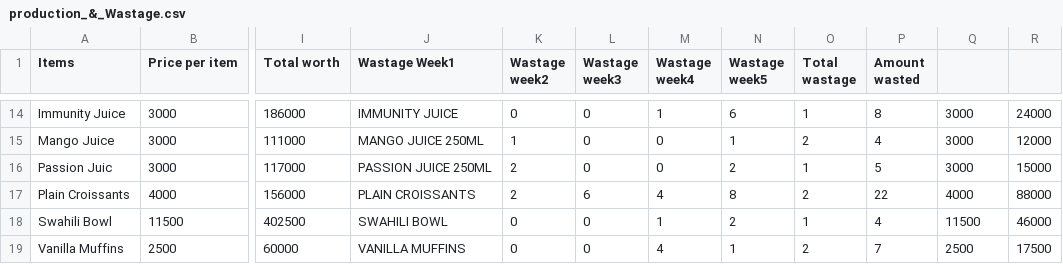
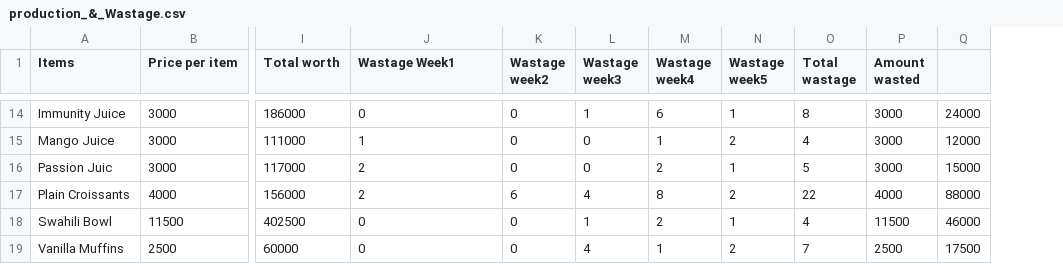
Before and after one commit to FatimaRashed2023/Coursework, a CSV file: production_&_Wastage.csv, drawn as a sheet; only a part is shown, gaps mark what is left out; removed rows and columns are numbered as before the commit, all else as after; the diff covers the shown part only; the diff names each change by its address in the sheet, - before the commit and + after, or states it on an @@ line.

Commit message:
Update production_&_Wastage.csv

```diff
--- a/production_&_Wastage.csv
+++ b/production_&_Wastage.csv
-column P (Amount wasted), rows 14-19: 8 | 4 | 5 | 22 | 4 | 7
-P1: (empty)
+P1: Amount wasted
-J14 (Wastage Week1): IMMUNITY JUICE
+J14 (Wastage Week1): 0
-L14 (Wastage week3): 0
+L14 (Wastage week3): 1
-M14 (Wastage week4): 1
+M14 (Wastage week4): 6
-N14 (Wastage week5): 6
+N14 (Wastage week5): 1
-O14 (Total wastage): 1
+O14 (Total wastage): 8
-J15 (Wastage Week1): MANGO JUICE 250ML
+J15 (Wastage Week1): 1
-K15 (Wastage week2): 1
+K15 (Wastage week2): 0
-M15 (Wastage week4): 0
+M15 (Wastage week4): 1
-N15 (Wastage week5): 1
+N15 (Wastage week5): 2
-O15 (Total wastage): 2
+O15 (Total wastage): 4
-J16 (Wastage Week1): PASSION JUICE 250ML
+J16 (Wastage Week1): 2
-K16 (Wastage week2): 2
+K16 (Wastage week2): 0
-M16 (Wastage week4): 0
+M16 (Wastage week4): 2
-N16 (Wastage week5): 2
+N16 (Wastage week5): 1
-O16 (Total wastage): 1
+O16 (Total wastage): 5
-J17 (Wastage Week1): PLAIN CROISSANTS
+J17 (Wastage Week1): 2
-K17 (Wastage week2): 2
+K17 (Wastage week2): 6
-L17 (Wastage week3): 6
+L17 (Wastage week3): 4
-M17 (Wastage week4): 4
+M17 (Wastage week4): 8
-N17 (Wastage week5): 8
+N17 (Wastage week5): 2
-O17 (Total wastage): 2
+O17 (Total wastage): 22
-J18 (Wastage Week1): SWAHILI BOWL
+J18 (Wastage Week1): 0
-L18 (Wastage week3): 0
+L18 (Wastage week3): 1
-M18 (Wastage week4): 1
+M18 (Wastage week4): 2
-N18 (Wastage week5): 2
+N18 (Wastage week5): 1
-O18 (Total wastage): 1
+O18 (Total wastage): 4
-J19 (Wastage Week1): VANILLA MUFFINS
+J19 (Wastage Week1): 0
-L19 (Wastage week3): 0
+L19 (Wastage week3): 4
-M19 (Wastage week4): 4
+M19 (Wastage week4): 1
-N19 (Wastage week5): 1
+N19 (Wastage week5): 2
-O19 (Total wastage): 2
+O19 (Total wastage): 7
```
Also changed, not shown: 56 edited cells elsewhere in this file.
